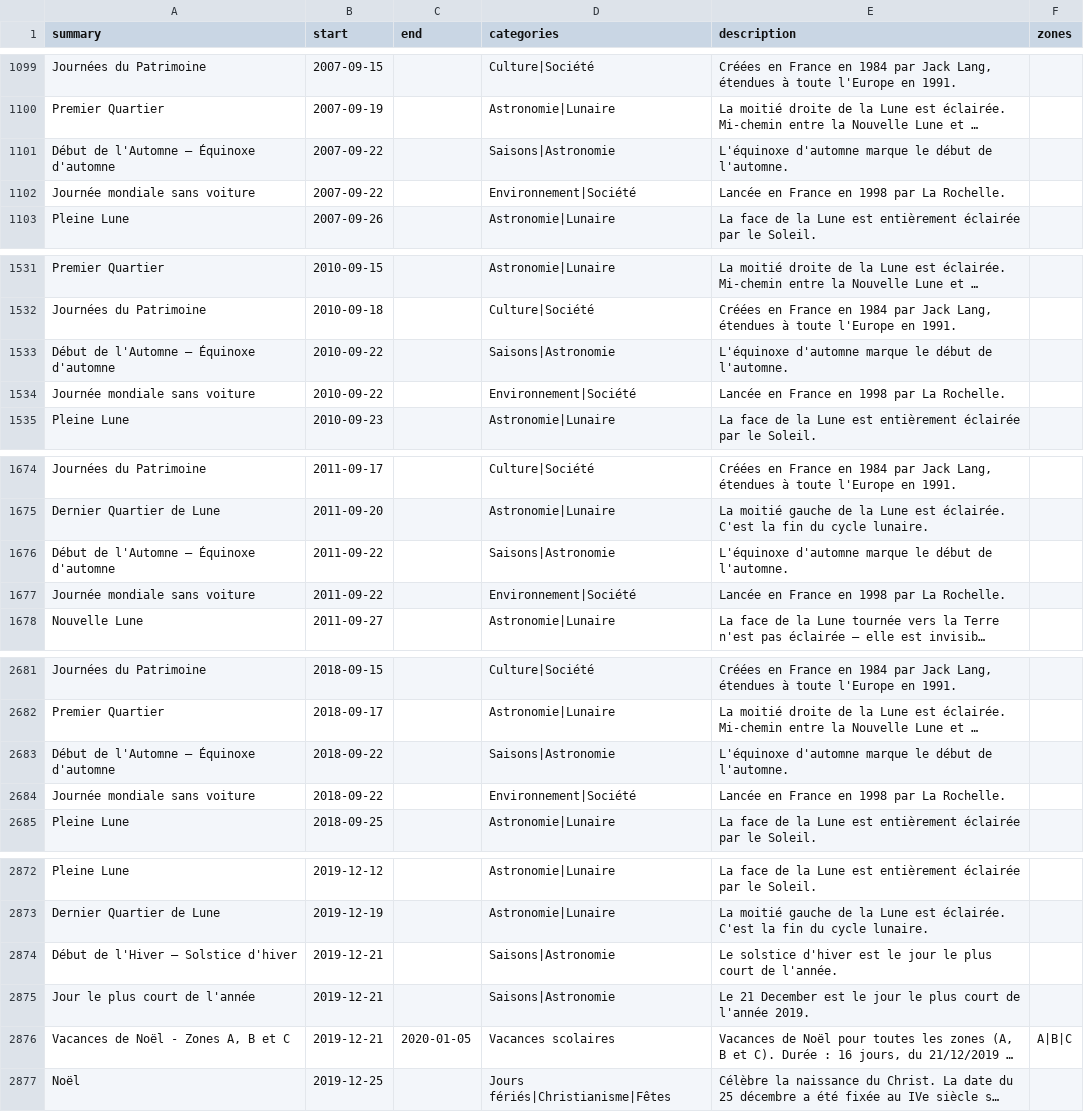
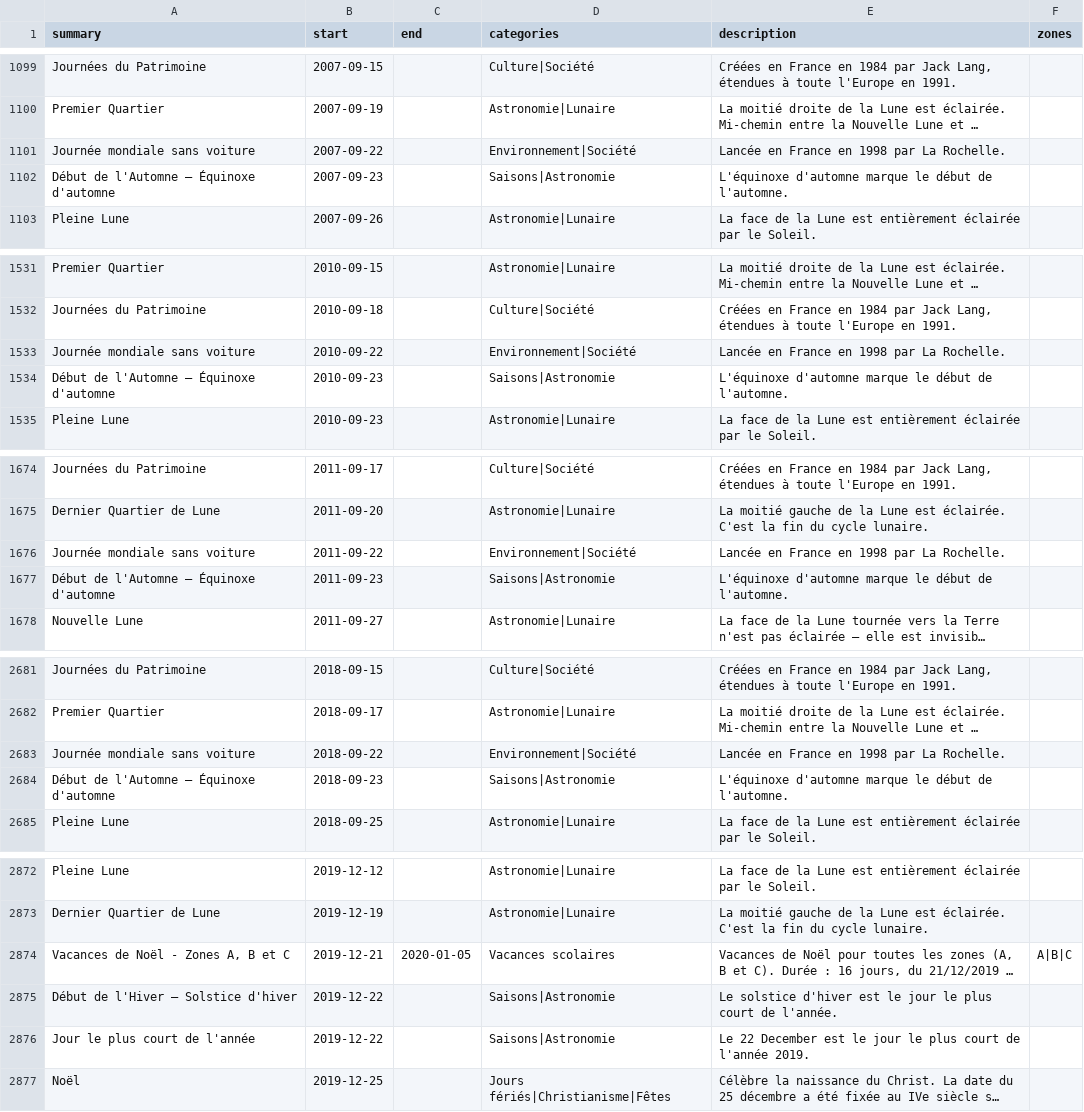
Before and after one commit to TiboTsr/calendrier-france-ics, a CSV file: calendrier.csv, drawn as a sheet; only a part is shown, gaps mark what is left out; long unchanged cells end in …; removed rows and columns are numbered as before the commit, all else as after; the diff covers the shown part only; the diff names each change by its address in the sheet, - before the commit and + after, or states it on an @@ line.

```diff
--- a/calendrier.csv
+++ b/calendrier.csv
-row 1101: Début de l'Automne — Équinoxe d'automne | 2007-09-22 |  | Saisons|Astronomie | L'équinoxe d'automne marque le début de l'automne.
+row 1102: Début de l'Automne — Équinoxe d'automne | 2007-09-23 |  | Saisons|Astronomie | L'équinoxe d'automne marque le début de l'automne.
-row 1533: Début de l'Automne — Équinoxe d'automne | 2010-09-22 |  | Saisons|Astronomie | L'équinoxe d'automne marque le début de l'automne.
+row 1534: Début de l'Automne — Équinoxe d'automne | 2010-09-23 |  | Saisons|Astronomie | L'équinoxe d'automne marque le début de l'automne.
-row 1676: Début de l'Automne — Équinoxe d'automne | 2011-09-22 |  | Saisons|Astronomie | L'équinoxe d'automne marque le début de l'automne.
+row 1677: Début de l'Automne — Équinoxe d'automne | 2011-09-23 |  | Saisons|Astronomie | L'équinoxe d'automne marque le début de l'automne.
-row 2683: Début de l'Automne — Équinoxe d'automne | 2018-09-22 |  | Saisons|Astronomie | L'équinoxe d'automne marque le début de l'automne.
+row 2684: Début de l'Automne — Équinoxe d'automne | 2018-09-23 |  | Saisons|Astronomie | L'équinoxe d'automne marque le début de l'automne.
-row 2874: Début de l'Hiver — Solstice d'hiver | 2019-12-21 |  | Saisons|Astronomie | Le solstice d'hiver est le jour le plus court de l'année.
-row 2875: Jour le plus court de l'année | 2019-12-21 |  | Saisons|Astronomie | Le 21 December est le jour le plus court de l'année 2019.
+row 2875: Début de l'Hiver — Solstice d'hiver | 2019-12-22 |  | Saisons|Astronomie | Le solstice d'hiver est le jour le plus court de l'année.
+row 2876: Jour le plus court de l'année | 2019-12-22 |  | Saisons|Astronomie | Le 22 December est le jour le plus court de l'année 2019.
```
Also changed, not shown: 1 added row, 1 removed row and 7 edited cells elsewhere in this file, 12 other files.
